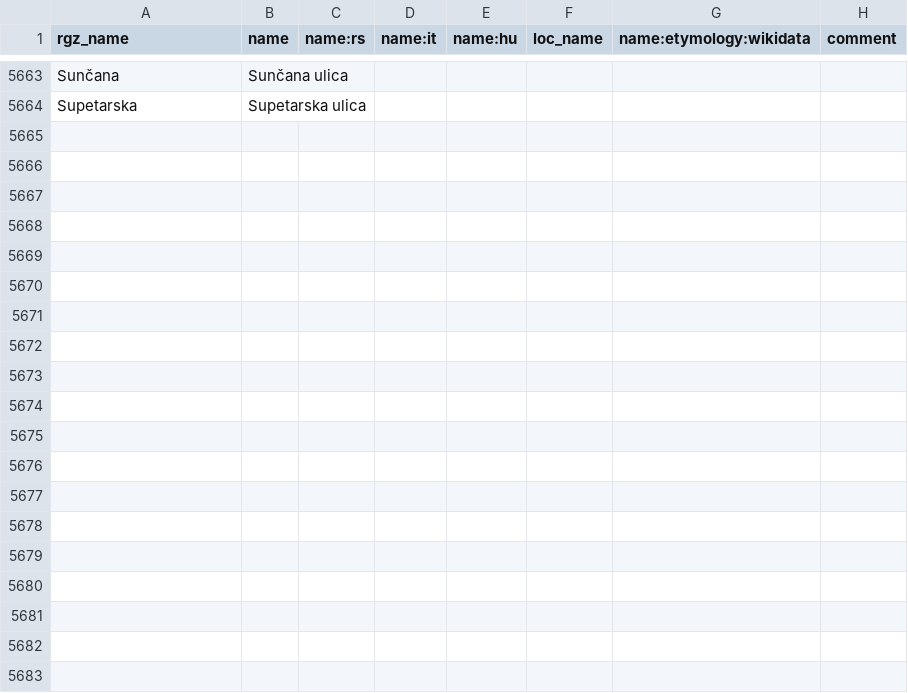
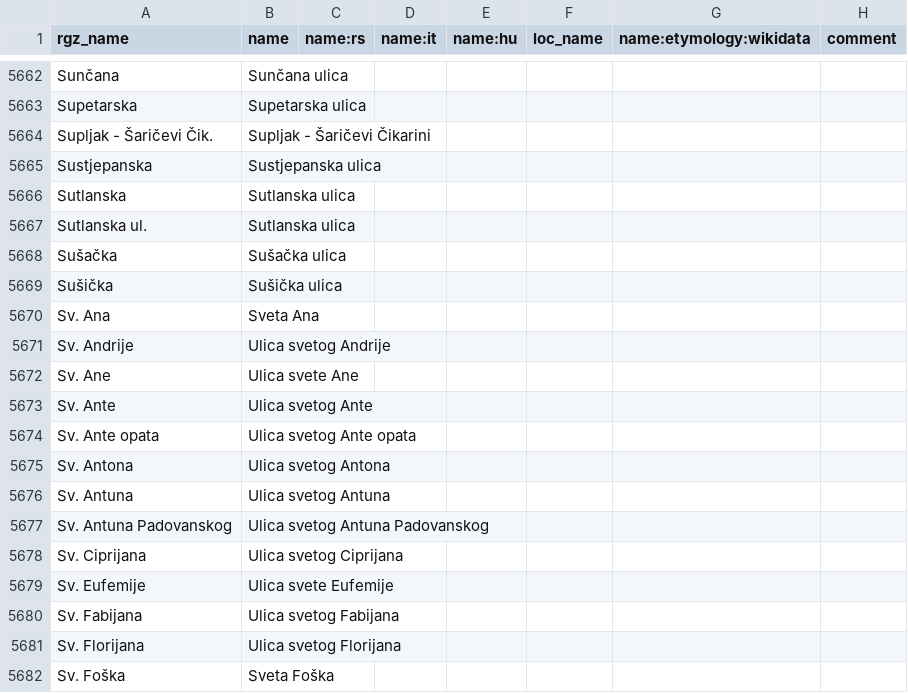
Before and after one commit to osm-hr/adresniregistar-ispravci, a CSV file: curated_streets.csv, drawn as a sheet; only a part is shown, gaps mark what is left out; the diff covers the shown part only; the diff names each change by its address in the sheet, - before the commit and + after, or states it on an @@ line.

```diff
--- a/curated_streets.csv
+++ b/curated_streets.csv
+row 5664: Supljak - Šaričevi Čik. | Supljak - Šaričevi Čikarini
+row 5665: Sustjepanska | Sustjepanska ulica
+row 5666: Sutlanska | Sutlanska ulica
+row 5667: Sutlanska ul. | Sutlanska ulica
+row 5668: Sušačka | Sušačka ulica
+row 5669: Sušička | Sušička ulica
+row 5670: Sv. Ana | Sveta Ana
+row 5671: Sv. Andrije | Ulica svetog Andrije
+row 5672: Sv. Ane | Ulica svete Ane
+row 5673: Sv. Ante | Ulica svetog Ante
+row 5674: Sv. Ante opata | Ulica svetog Ante opata
+row 5675: Sv. Antona | Ulica svetog Antona
+row 5676: Sv. Antuna | Ulica svetog Antuna
+row 5677: Sv. Antuna Padovanskog | Ulica svetog Antuna Padovanskog
+row 5678: Sv. Ciprijana | Ulica svetog Ciprijana
+row 5679: Sv. Eufemije | Ulica svete Eufemije
+row 5680: Sv. Fabijana | Ulica svetog Fabijana
+row 5681: Sv. Florijana | Ulica svetog Florijana
+row 5682: Sv. Foška | Sveta Foška
```
Also changed, not shown: 19 added rows and 1 removed row elsewhere in this file.
